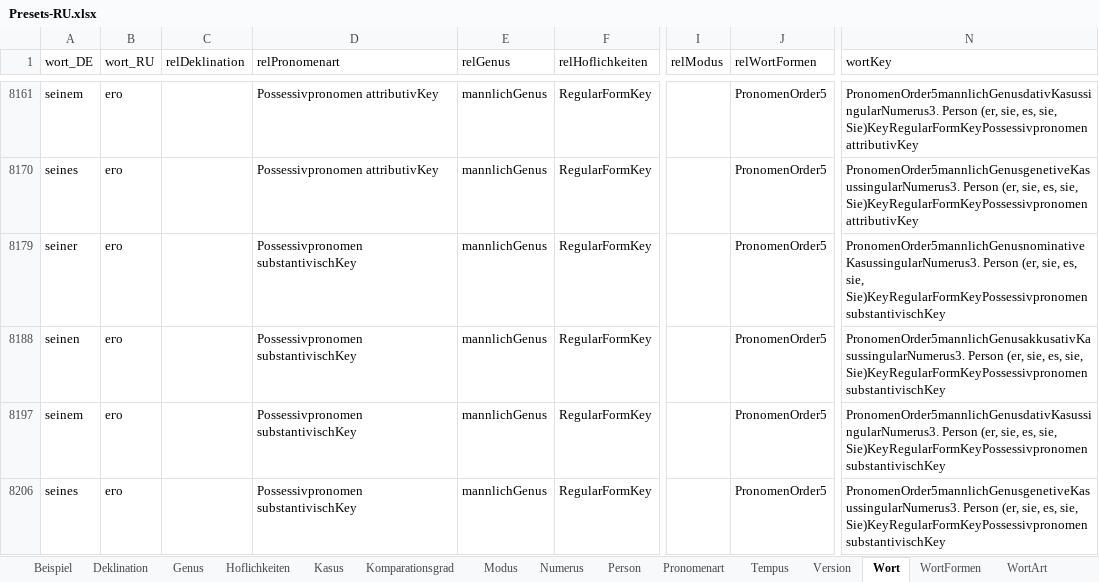
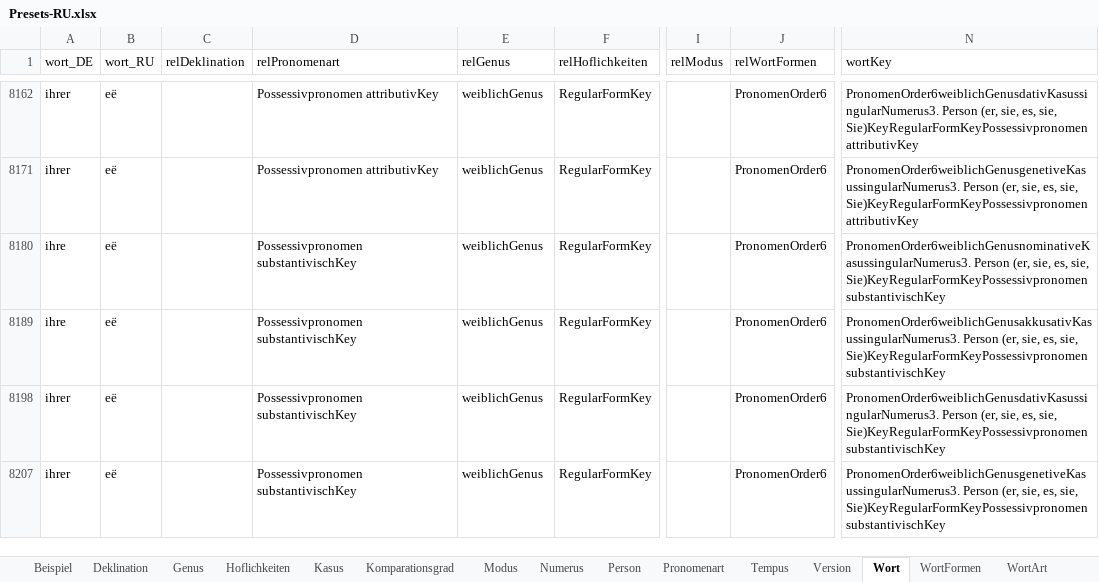
Before and after one commit to AdvancedResearches/AutoLehrer, an Excel workbook: Presets preparation/Presets-RU.xlsx, sheet Wort, drawn as a sheet; only a part is shown, gaps mark what is left out; values as stored, in another font and other column widths than the file's, no borders; table styles not drawn; addresses are those after the commit; the diff covers the shown part only; the diff names each change by its address in the sheet, - before the commit and + after, or states it on an @@ line.

Commit message:
1.0.5.0: addind pronomens - 6 - keep working on excel

```diff
--- a/Presets preparation/Presets-RU.xlsx (sheet Wort)
+++ b/Presets preparation/Presets-RU.xlsx (sheet Wort)
-A8162 (wort_DE): seinem
+A8162 (wort_DE): ihrer
-B8162 (wort_RU): его
+B8162 (wort_RU): её
-E8162 (relGenus): mannlichGenus
+E8162 (relGenus): weiblichGenus
-J8162 (relWortFormen): PronomenOrder5
+J8162 (relWortFormen): PronomenOrder6
-N8162 (wortKey): PronomenOrder5mannlichGenusdativKasussingularNumerus3. Person (er,…
+N8162 (wortKey): PronomenOrder6weiblichGenusdativKasussingularNumerus3. Person (er,…
-A8171 (wort_DE): seines
+A8171 (wort_DE): ihrer
-B8171 (wort_RU): его
+B8171 (wort_RU): её
-E8171 (relGenus): mannlichGenus
+E8171 (relGenus): weiblichGenus
-J8171 (relWortFormen): PronomenOrder5
+J8171 (relWortFormen): PronomenOrder6
-N8171 (wortKey): PronomenOrder5mannlichGenusgenetiveKasussingularNumerus3. Person (er,…
+N8171 (wortKey): PronomenOrder6weiblichGenusgenetiveKasussingularNumerus3. Person (er,…
-A8180 (wort_DE): seiner
+A8180 (wort_DE): ihre
-B8180 (wort_RU): его
+B8180 (wort_RU): её
-E8180 (relGenus): mannlichGenus
+E8180 (relGenus): weiblichGenus
-J8180 (relWortFormen): PronomenOrder5
+J8180 (relWortFormen): PronomenOrder6
-N8180 (wortKey): PronomenOrder5mannlichGenusnominativeKasussingularNumerus3. Person (er,…
+N8180 (wortKey): PronomenOrder6weiblichGenusnominativeKasussingularNumerus3. Person (er,…
-A8189 (wort_DE): seinen
+A8189 (wort_DE): ihre
-B8189 (wort_RU): его
+B8189 (wort_RU): её
-E8189 (relGenus): mannlichGenus
+E8189 (relGenus): weiblichGenus
-J8189 (relWortFormen): PronomenOrder5
+J8189 (relWortFormen): PronomenOrder6
-N8189 (wortKey): PronomenOrder5mannlichGenusakkusativKasussingularNumerus3. Person (er,…
+N8189 (wortKey): PronomenOrder6weiblichGenusakkusativKasussingularNumerus3. Person (er,…
-A8198 (wort_DE): seinem
+A8198 (wort_DE): ihrer
-B8198 (wort_RU): его
+B8198 (wort_RU): её
-E8198 (relGenus): mannlichGenus
+E8198 (relGenus): weiblichGenus
-J8198 (relWortFormen): PronomenOrder5
+J8198 (relWortFormen): PronomenOrder6
-N8198 (wortKey): PronomenOrder5mannlichGenusdativKasussingularNumerus3. Person (er,…
+N8198 (wortKey): PronomenOrder6weiblichGenusdativKasussingularNumerus3. Person (er,…
-A8207 (wort_DE): seines
+A8207 (wort_DE): ihrer
-B8207 (wort_RU): его
+B8207 (wort_RU): её
-E8207 (relGenus): mannlichGenus
+E8207 (relGenus): weiblichGenus
-J8207 (relWortFormen): PronomenOrder5
+J8207 (relWortFormen): PronomenOrder6
-N8207 (wortKey): PronomenOrder5mannlichGenusgenetiveKasussingularNumerus3. Person (er,…
+N8207 (wortKey): PronomenOrder6weiblichGenusgenetiveKasussingularNumerus3. Person (er,…
```
Also changed, not shown: 1 added row, 2 hidden or unhidden rows and 314 edited cells elsewhere in this sheet, hidden cells.
